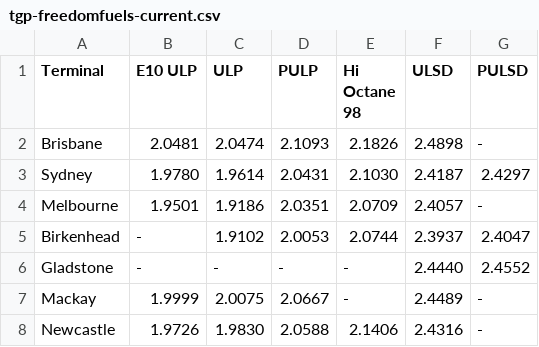
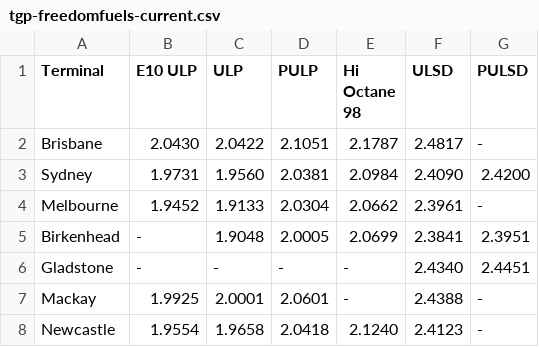
Before and after one commit to nwbort/tgp-freedomfuels, a CSV file: tgp-freedomfuels-current.csv, drawn as a sheet.

```diff
--- a/tgp-freedomfuels-current.csv
+++ b/tgp-freedomfuels-current.csv
@@ -1,8 +1,8 @@
 Terminal,E10 ULP,ULP,PULP,Hi Octane 98,ULSD,PULSD
-Brisbane,2.0481,2.0474,2.1093,2.1826,2.4898,-
-Sydney,1.9780,1.9614,2.0431,2.1030,2.4187,2.4297
-Melbourne,1.9501,1.9186,2.0351,2.0709,2.4057,-
-Birkenhead,-,1.9102,2.0053,2.0744,2.3937,2.4047
-Gladstone,-,-,-,-,2.4440,2.4552
-Mackay,1.9999,2.0075,2.0667,-,2.4489,-
-Newcastle,1.9726,1.9830,2.0588,2.1406,2.4316,-
+Brisbane,2.0430,2.0422,2.1051,2.1787,2.4817,-
+Sydney,1.9731,1.9560,2.0381,2.0984,2.4090,2.4200
+Melbourne,1.9452,1.9133,2.0304,2.0662,2.3961,-
+Birkenhead,-,1.9048,2.0005,2.0699,2.3841,2.3951
+Gladstone,-,-,-,-,2.4340,2.4451
+Mackay,1.9925,2.0001,2.0601,-,2.4388,-
+Newcastle,1.9554,1.9658,2.0418,2.1240,2.4123,-
```
Also changed, not shown: tgp-freedomfuels-history.csv, tgp_data.csv, 1 other file.
